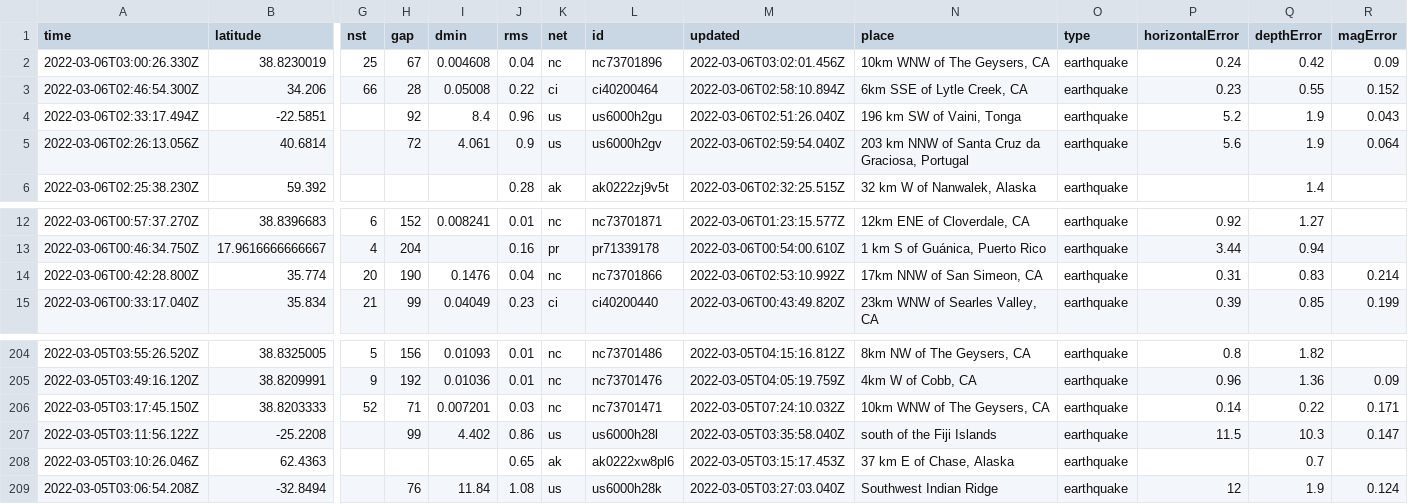
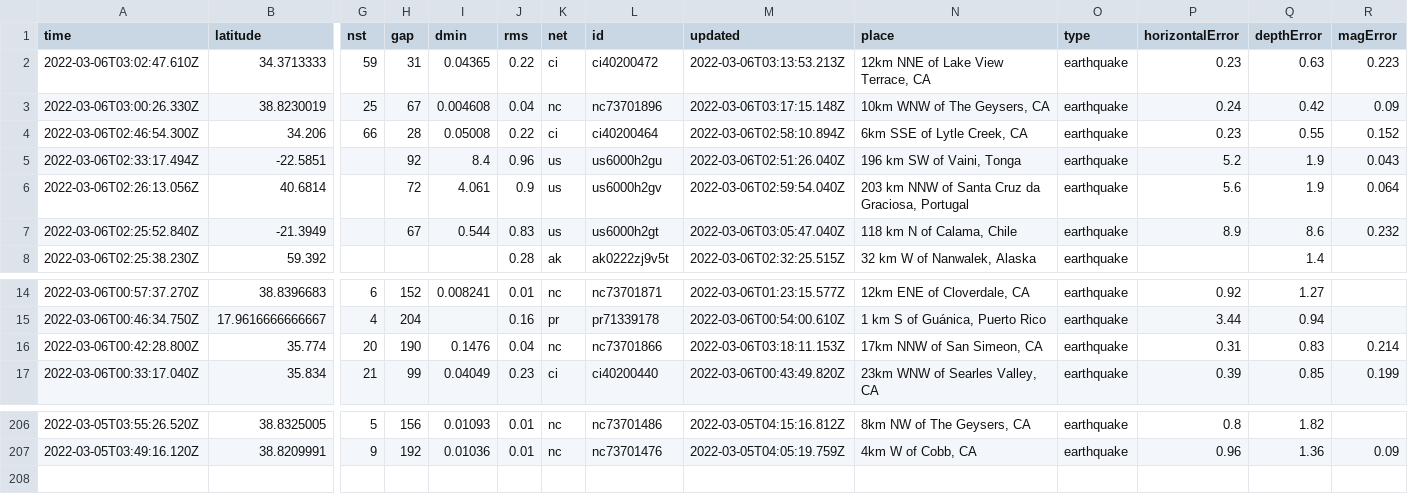
Before and after one commit to aadittambe/actions-pipeline, a CSV file: usgs_current.csv, drawn as a sheet; only a part is shown, gaps mark what is left out; removed rows and columns are numbered as before the commit, all else as after; rows hold the shown columns only; the diff names each change by its address in the sheet, - before the commit and + after, or states it on an @@ line.

```diff
--- a/usgs_current.csv
+++ b/usgs_current.csv
+row 2: 2022-03-06T03:02:47.610Z | 34.3713333 | 59 | 31 | 0.04365 | 0.22 | ci | ci40200472 | 2022-03-06T03:13:53.213Z | 12km NNE of Lake View Terrace, CA | earthquake | 0.23 | 0.63 | 0.223
-M3 (updated): 2022-03-06T03:02:01.456Z
+M3 (updated): 2022-03-06T03:17:15.148Z
+row 7: 2022-03-06T02:25:52.840Z | -21.3949 |  | 67 | 0.544 | 0.83 | us | us6000h2gt | 2022-03-06T03:05:47.040Z | 118 km N of Calama, Chile | earthquake | 8.9 | 8.6 | 0.232
-M16 (updated): 2022-03-06T02:53:10.992Z
+M16 (updated): 2022-03-06T03:18:11.153Z
-row 206: 2022-03-05T03:17:45.150Z | 38.8203333 | 52 | 71 | 0.007201 | 0.03 | nc | nc73701471 | 2022-03-05T07:24:10.032Z | 10km WNW of The Geysers, CA | earthquake | 0.14 | 0.22 | 0.171
-row 207: 2022-03-05T03:11:56.122Z | -25.2208 |  | 99 | 4.402 | 0.86 | us | us6000h28l | 2022-03-05T03:35:58.040Z | south of the Fiji Islands | earthquake | 11.5 | 10.3 | 0.147
-row 208: 2022-03-05T03:10:26.046Z | 62.4363 |  |  |  | 0.65 | ak | ak0222xw8pl6 | 2022-03-05T03:15:17.453Z | 37 km E of Chase, Alaska | earthquake |  | 0.7
-row 209: 2022-03-05T03:06:54.208Z | -32.8494 |  | 76 | 11.84 | 1.08 | us | us6000h28k | 2022-03-05T03:27:03.040Z | Southwest Indian Ridge | earthquake | 12 | 1.9 | 0.124
```
Also changed, not shown: usgs_main.csv.
